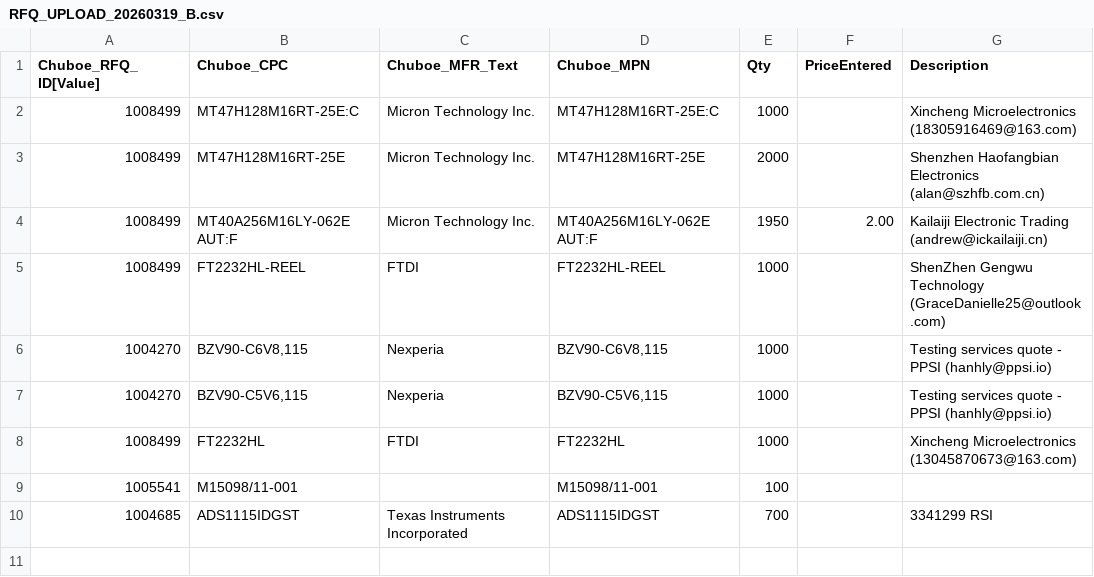
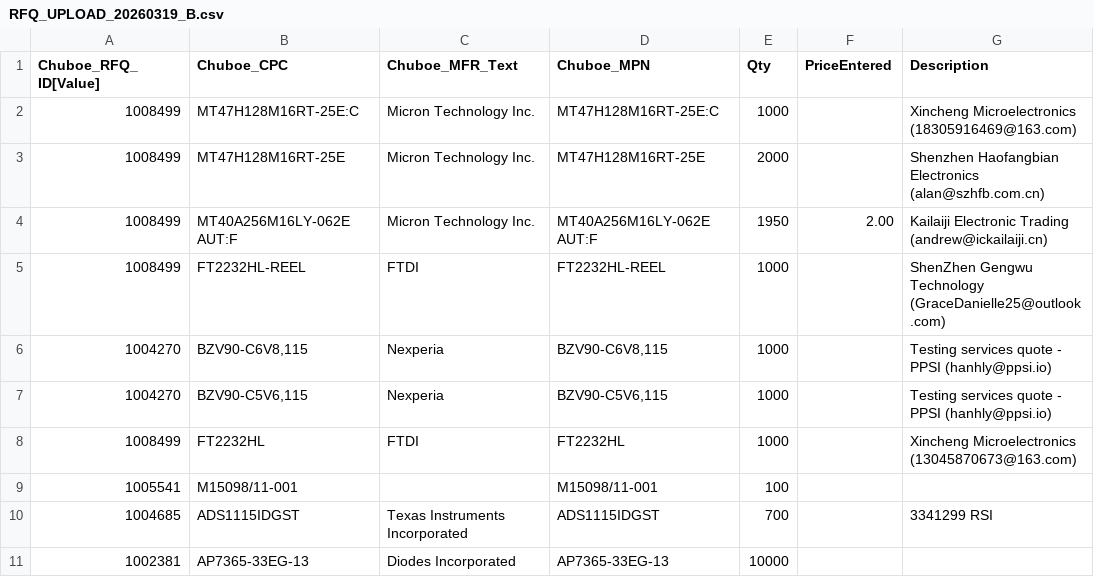
Before and after one commit to AstuteGroup/astute-workinstructions, a CSV file: Trading Analysis/Stock RFQ Loading/output/RFQ_UPLOAD_20260319_B.csv, drawn as a sheet.

```diff
--- a/Trading Analysis/Stock RFQ Loading/output/RFQ_UPLOAD_20260319_B.csv
+++ b/Trading Analysis/Stock RFQ Loading/output/RFQ_UPLOAD_20260319_B.csv
@@ -10 +10,2 @@ Chuboe_RFQ_ID[Value],Chuboe_CPC,Chuboe_MFR_Text,Chuboe_MPN,Qty,PriceEntered,Desc
 1004685,ADS1115IDGST,Texas Instruments Incorporated,ADS1115IDGST,700,,3341299 RSI
+1002381,AP7365-33EG-13,Diodes Incorporated,AP7365-33EG-13,10000,,
```
Also changed, not shown: Trading Analysis/Stock RFQ Loading/output/Suggested_Resale_20260319_B.csv.
